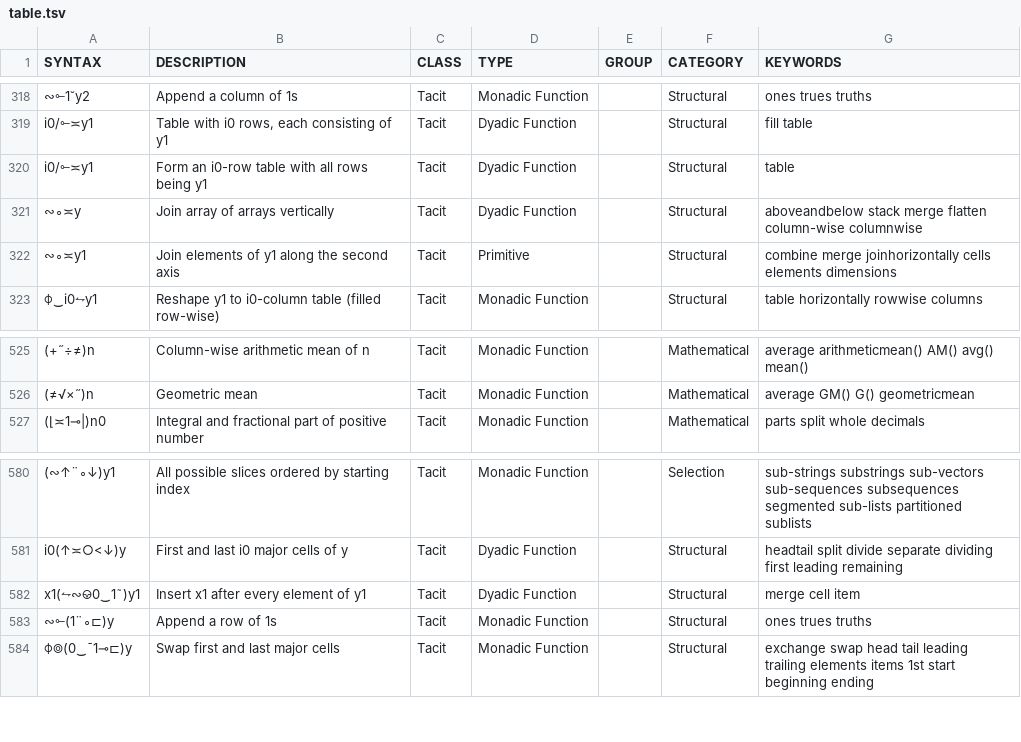
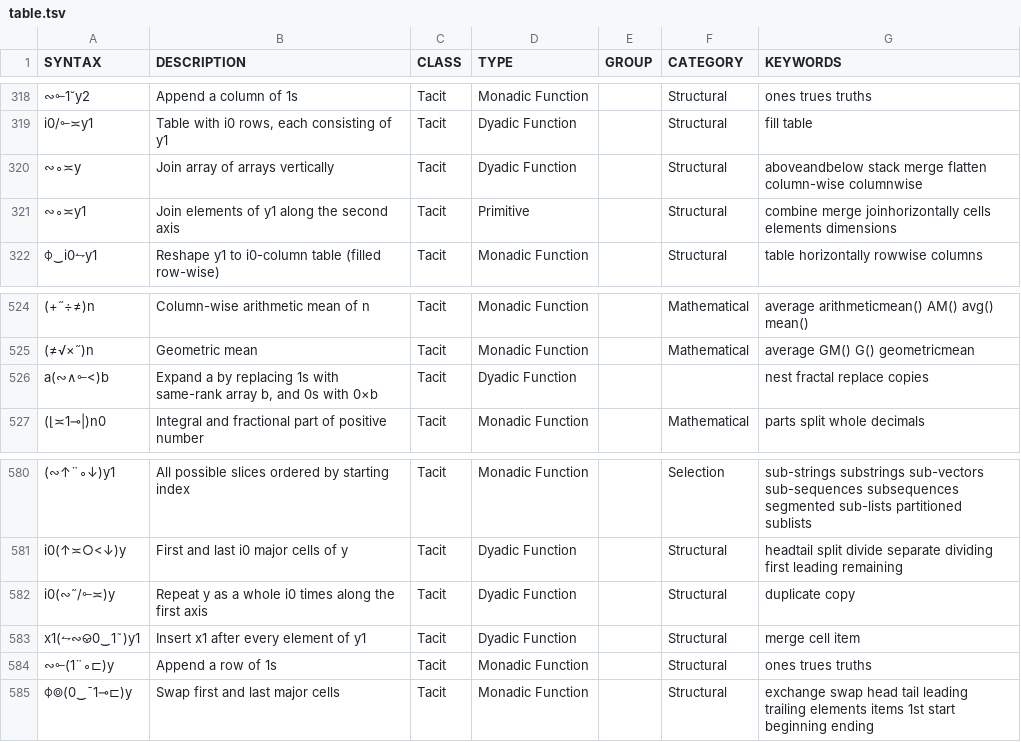
Before and after one commit to mlochbaum/bqncrate, a TSV file: table.tsv, drawn as a sheet; only a part is shown, gaps mark what is left out; removed rows and columns are numbered as before the commit, all else as after; the diff names each change by its address in the sheet, - before the commit and + after, or states it on an @@ line.

Commit message:
Repetition-based phrases

```diff
--- a/table.tsv
+++ b/table.tsv
-row 320: i0/⟜≍y1 | Form an i0-row table with all rows being y1 | Tacit | Dyadic Function |  | Structural | table
+row 526: a(∾∧⟜<)b | Expand a by replacing 1s with same-rank array b, and 0s with 0×b | Tacit | Dyadic Function |  |  | nest fractal replace copies
+row 582: i0(∾˝/⟜≍)y | Repeat y as a whole i0 times along the first axis | Tacit | Dyadic Function |  | Structural | duplicate copy
```
